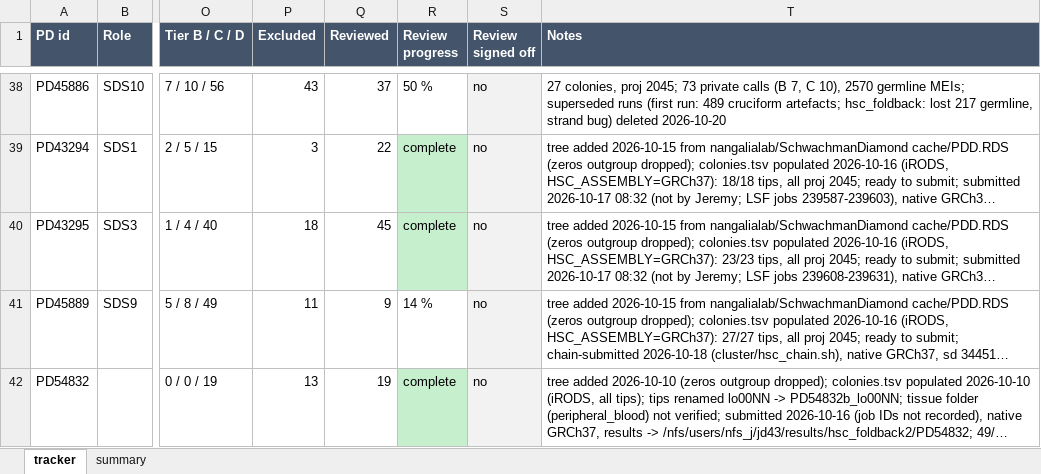
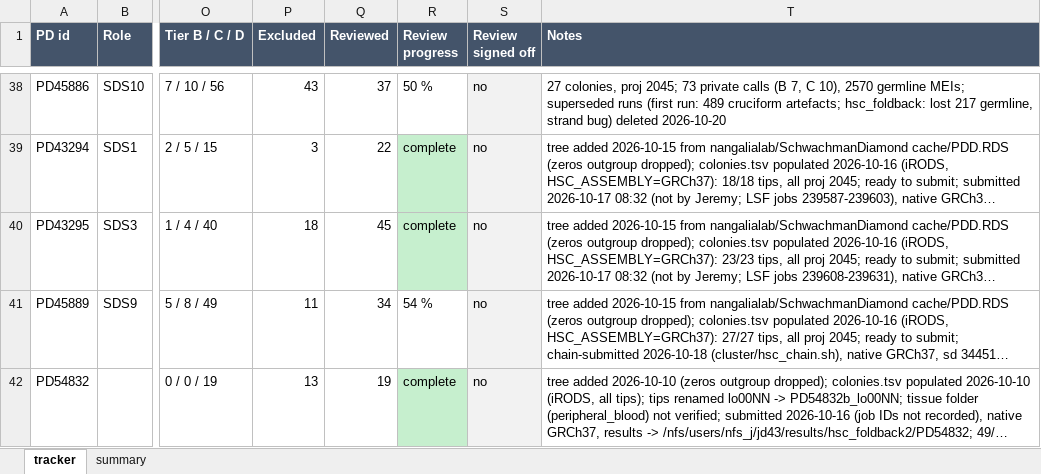
Before and after one commit to jeremydeuel/PEAR-TREE, an Excel workbook: patients/run_tracker.xlsx, sheet tracker, drawn as a sheet; only a part is shown, gaps mark what is left out; long unchanged cells end in …; values as stored, in another font and other column widths than the file's, no borders; the diff covers the shown part only; the diff names each change by its address in the sheet, - before the commit and + after, or states it on an @@ line.

```diff
--- a/patients/run_tracker.xlsx (sheet tracker)
+++ b/patients/run_tracker.xlsx (sheet tracker)
-Q41 (Reviewed): 9
+Q41 (Reviewed): 34
-R41 (Review progress): 14 %
+R41 (Review progress): 54 %
```
Also changed, not shown: 11 edited cells and cell formats elsewhere in this sheet, sheet summary, 1 other file.
